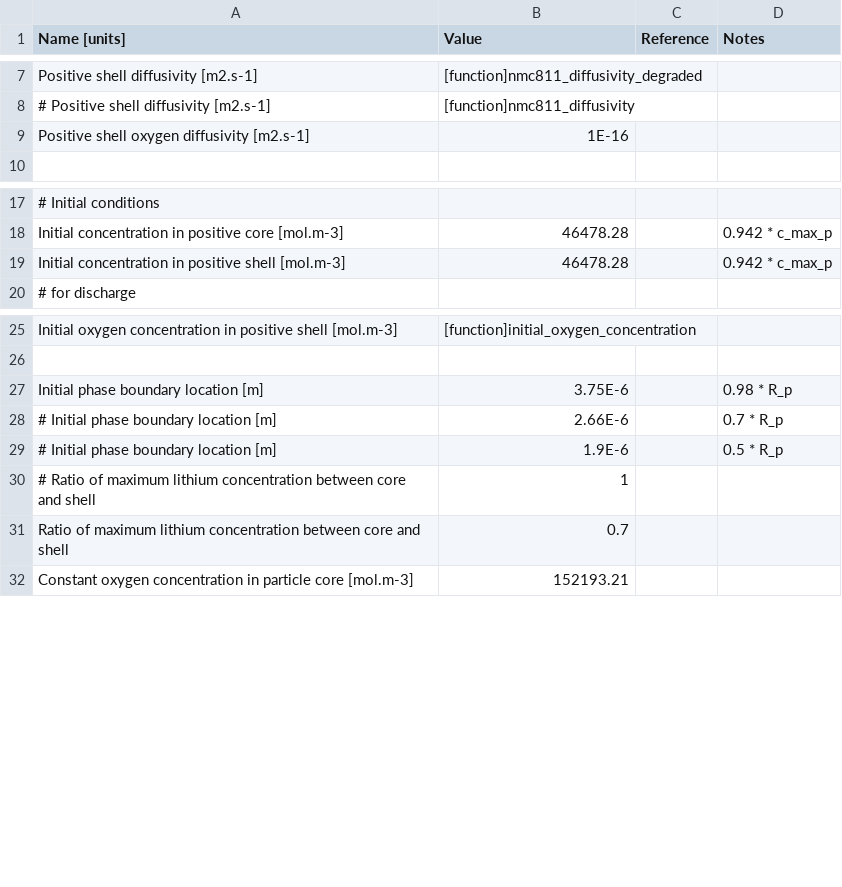
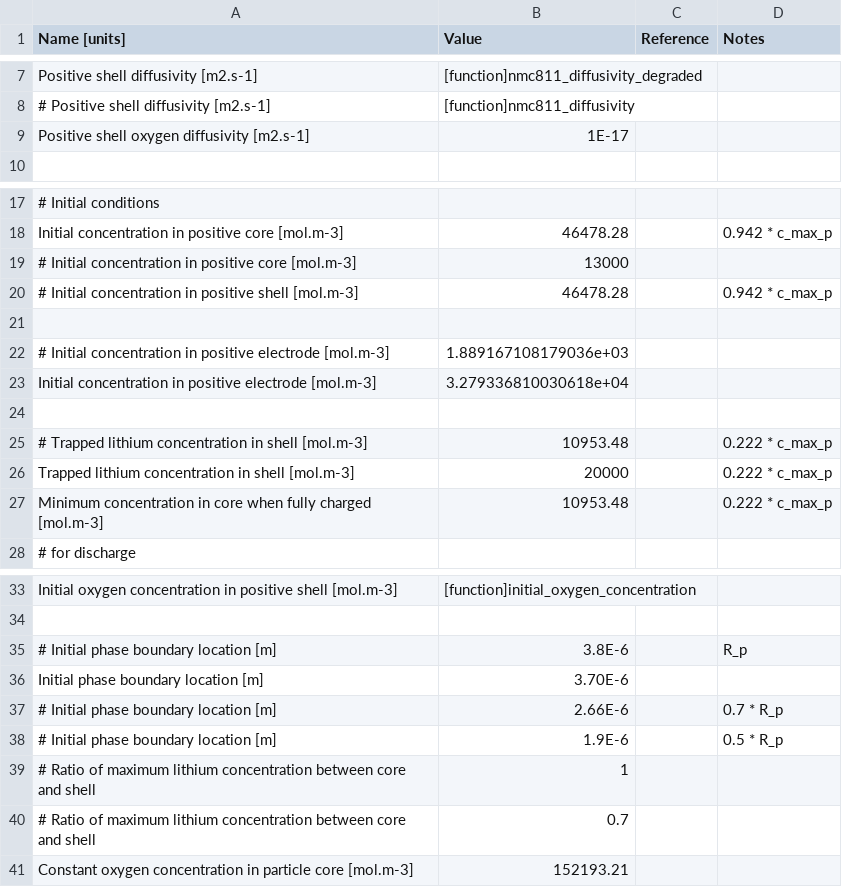
Before and after one commit to mzzhuo/PyBaMM, a CSV file: pybamm/input/parameters/lithium_ion/pe_degradations/Ghosh2021_pe_deg/parameters.csv, drawn as a sheet; only a part is shown, gaps mark what is left out; addresses are those after the commit; the diff names each change by its address in the sheet, - before the commit and + after, or states it on an @@ line.

```diff
--- a/pybamm/input/parameters/lithium_ion/pe_degradations/Ghosh2021_pe_deg/parameters.csv
+++ b/pybamm/input/parameters/lithium_ion/pe_degradations/Ghosh2021_pe_deg/parameters.csv
-B9 (Value): 1E-16
+B9 (Value): 1E-17
+row 19: # Initial concentration in positive core [mol.m-3] | 13000
-A20 (Name [units]): Initial concentration…
+A20 (Name [units]): # Initial concentration…
+row 21: (empty)
+row 22: # Initial concentration in positive electrode [mol.m-3] | 1.889167108179036e+03
+row 23: Initial concentration in positive electrode [mol.m-3] | 3.279336810030618e+04
+row 24: (empty)
+row 25: # Trapped lithium concentration in shell [mol.m-3] | 10953.48 |  | 0.222 * c_max_p
+row 26: Trapped lithium concentration in shell [mol.m-3] | 20000 |  | 0.222 * c_max_p
+row 27: Minimum concentration in core when fully charged [mol.m-3] | 10953.48 |  | 0.222 * c_max_p
+row 35: # Initial phase boundary location [m] | 3.8E-6 |  | R_p
-B36 (Value): 3.75E-6
+B36 (Value): 3.70E-6
-D36 (Notes): 0.98 * R_p
+D36 (Notes): (empty)
-A40 (Name [units]): Ratio of…
+A40 (Name [units]): # Ratio of…
```
Also changed, not shown: pybamm/input/parameters/lithium_ion/experiments/1C_charge_from_empty_Ghosh2021/parameters.csv, 2 other files.
